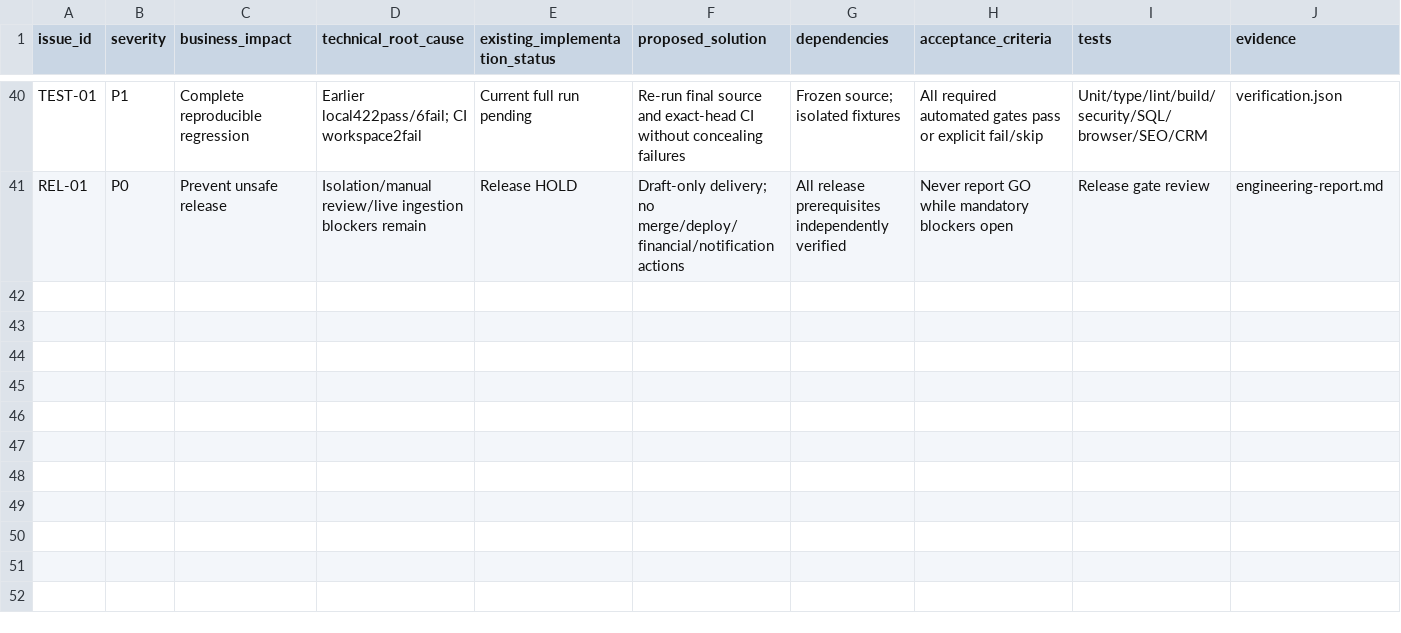
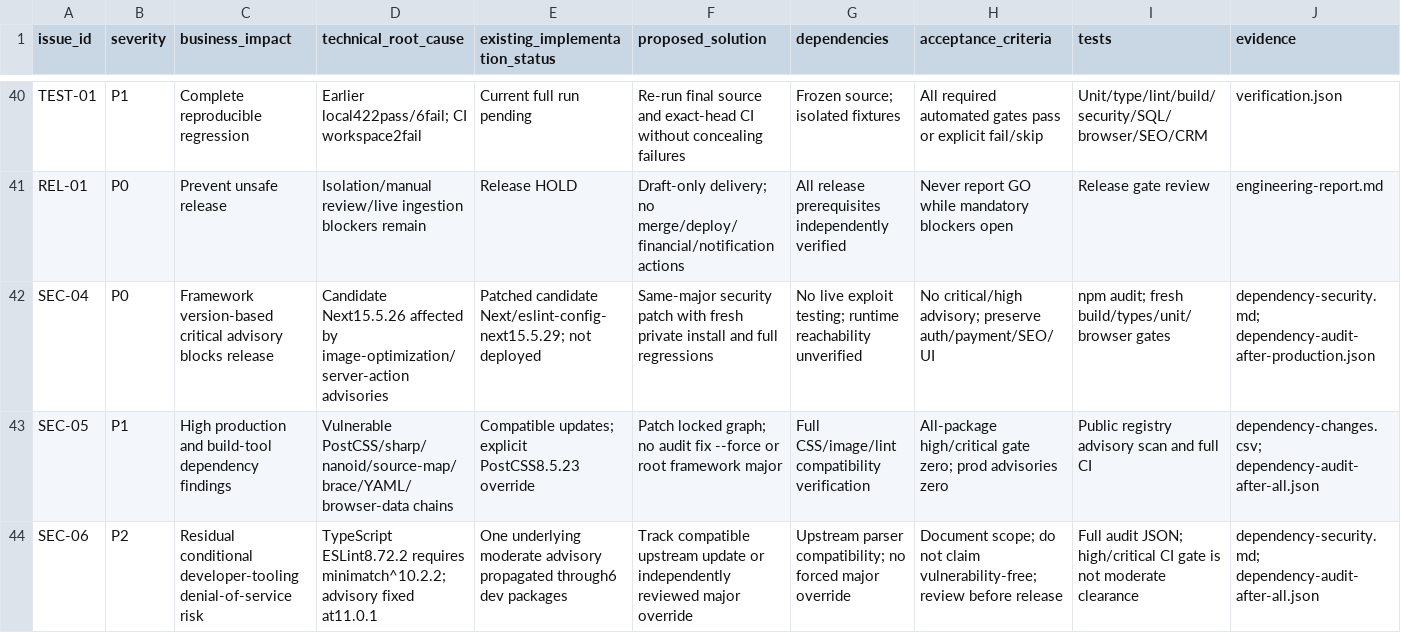
Before and after one commit to rushal0803/socialrush-panel, a CSV file: docs/socialrush-3/final/work-register.csv, drawn as a sheet; only a part is shown, gaps mark what is left out; rows hold the shown columns only; the diff names each change by its address in the sheet, - before the commit and + after, or states it on an @@ line.

Commit message:
Patch candidate framework and dependency security advisories

```diff
--- a/docs/socialrush-3/final/work-register.csv
+++ b/docs/socialrush-3/final/work-register.csv
+row 42: SEC-04 | P0 | Framework version-based critical advisory blocks release | Candidate Next15.5.26 affected by image-optimization/server-action advisories | Patched candidate Next/eslint-config-next15.5.29; not deployed | Same-major security patch with fresh private install and full regressions | No live exploit testing; runtime reachability unverified | No critical/high advisory; preserve auth/payment/SEO/UI | npm audit; fresh build/types/unit/browser gates | dependency-security.md; dependency-audit-after-production.json
+row 43: SEC-05 | P1 | High production and build-tool dependency findings | Vulnerable PostCSS/sharp/nanoid/source-map/brace/YAML/browser-data chains | Compatible updates; explicit PostCSS8.5.23 override | Patch locked graph; no audit fix --force or root framework major | Full CSS/image/lint compatibility verification | All-package high/critical gate zero; prod advisories zero | Public registry advisory scan and full CI | dependency-changes.csv; dependency-audit-after-all.json
+row 44: SEC-06 | P2 | Residual conditional developer-tooling denial-of-service risk | TypeScript ESLint8.72.2 requires minimatch^10.2.2; advisory fixed at11.0.1 | One underlying moderate advisory propagated through6 dev packages | Track compatible upstream update or independently reviewed major override | Upstream parser compatibility; no forced major override | Document scope; do not claim vulnerability-free; review before release | Full audit JSON; high/critical CI gate is not moderate clearance | dependency-security.md; dependency-audit-after-all.json
```
Also changed, not shown: docs/socialrush-3/phase4/changed-files.csv, 20 other files.
